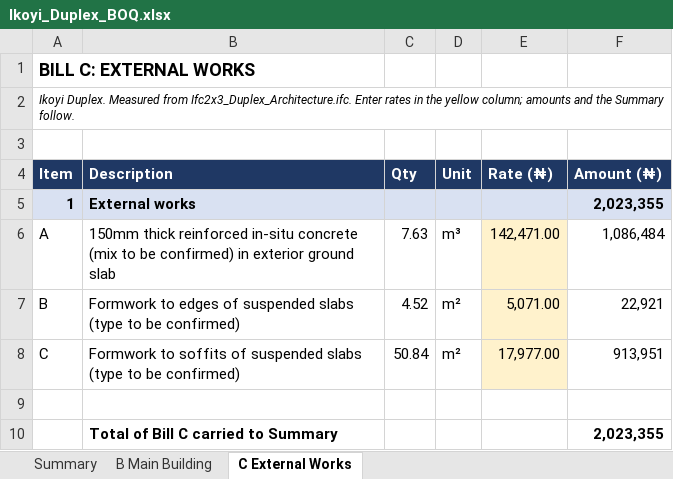
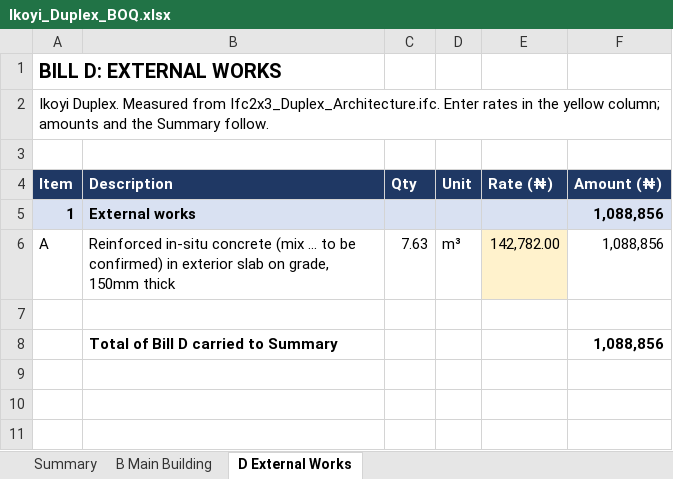
Before and after one commit to samlak/adnario-estimate-muse, an Excel workbook: apps/api/app/database/seed/samples/ikoyi-duplex/Ikoyi_Duplex_BOQ.xlsx, sheet D External Works, drawn as a sheet; values as stored, in another font and other column widths than the file's, no borders; removed rows and columns are numbered as before the commit, all else as after; the diff names each change by its address in the sheet, - before the commit and + after, or states it on an @@ line.

```diff
--- a/apps/api/app/database/seed/samples/ikoyi-duplex/Ikoyi_Duplex_BOQ.xlsx (sheet D External Works)
+++ b/apps/api/app/database/seed/samples/ikoyi-duplex/Ikoyi_Duplex_BOQ.xlsx (sheet D External Works)
-sheet tab: C External Works
+sheet tab: D External Works
-A1 (Item): BILL C: EXTERNAL WORKS
+A1 (Item): BILL D: EXTERNAL WORKS
@@ A1:A2 text size: larger @@
-A2 italic: on
+A2 italic: off
-F5 (Amount (₦)): 2,023,355
+F5 (Amount (₦)): 1,088,856
-B6 (Description): 150mm thick reinforced in-situ concrete (mix to be confirmed) in exterior ground slab
+B6 (Description): Reinforced in-situ concrete (mix ... to be confirmed) in exterior slab on grade, 150mm thick
-E6 (Rate (₦)): 142,471.00
+E6 (Rate (₦)): 142,782.00
-F6 (Amount (₦)): 1,086,484
+F6 (Amount (₦)): 1,088,856
-row 7: B | Formwork to edges of suspended slabs (type to be confirmed) | 4.52 | m² | 5,071.00 | 22,921
-row 8: C | Formwork to soffits of suspended slabs (type to be confirmed) | 50.84 | m² | 17,977.00 | 913,951
-row 10:  | Total of Bill C carried to Summary |  |  |  | 2,023,355
+row 8:  | Total of Bill D carried to Summary |  |  |  | 1,088,856
```
Also changed, not shown: sheet B Main Building, sheet Summary, formulas that keep their value, apps/api/app/database/seed/samples/ikeja-office/Ikeja_Corporate_Office_BOQ.xlsx, apps/api/app/database/seed/samples/lekki-office/Lekki_Office_Block_BOQ.xlsx, 6 other files.
